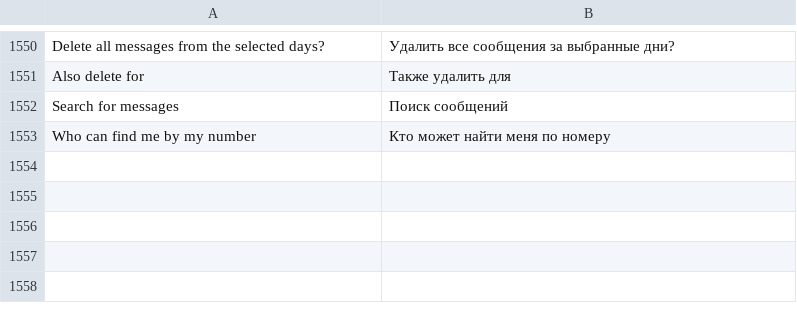
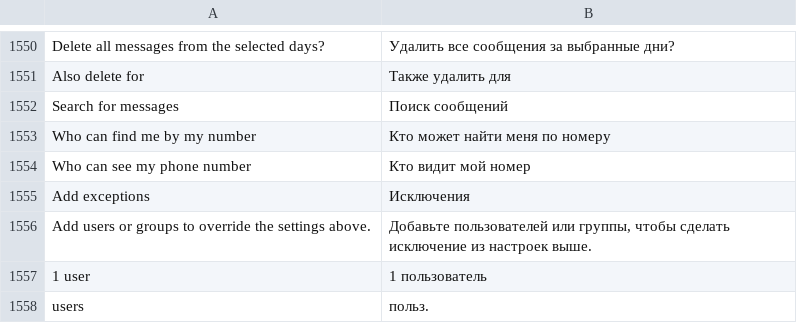
Before and after one commit to JettaXP/pixelGram, a TSV file: src/main/resources/i18n/ru.tsv, drawn as a sheet; only a part is shown, gaps mark what is left out.

```diff
--- a/src/main/resources/i18n/ru.tsv
+++ b/src/main/resources/i18n/ru.tsv
@@ -1553 +1553,6 @@ Search for messages	Поиск сообщений
 Who can find me by my number	Кто может найти меня по номеру
+Who can see my phone number	Кто видит мой номер
+Add exceptions	Исключения
+Add users or groups to override the settings above.	Добавьте пользователей или группы, чтобы сделать исключение из настроек выше.
+1 user	1 пользователь
+users	польз.
```
Also changed, not shown: src/main/resources/i18n/he.tsv, 2 other files.
